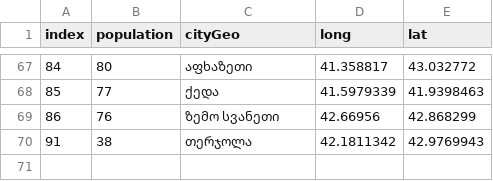
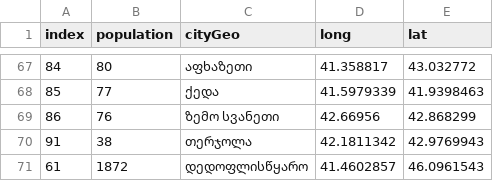
Before and after one commit to bumbeishvili/geohistory.ge, a CSV file: data/districts.csv, drawn as a sheet; only a part is shown, gaps mark what is left out.

Commit message:
დედოფლისწყარო fix

```diff
--- a/data/districts.csv
+++ b/data/districts.csv
@@ -70 +70,2 @@ index,population,cityGeo,long,lat
 91,38,თერჯოლა,42.1811342,42.9769943
+61,1872,დედოფლისწყარო,41.4602857,46.0961543
```
